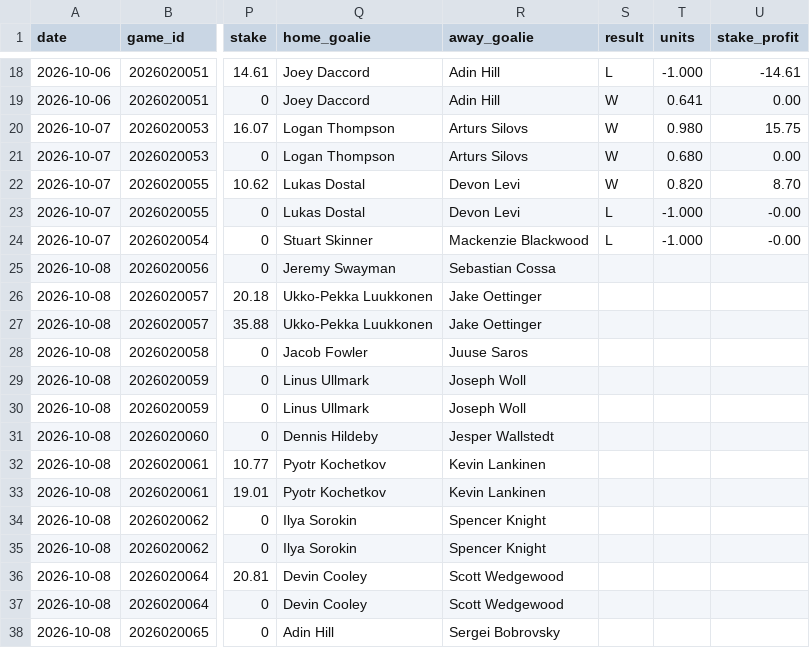
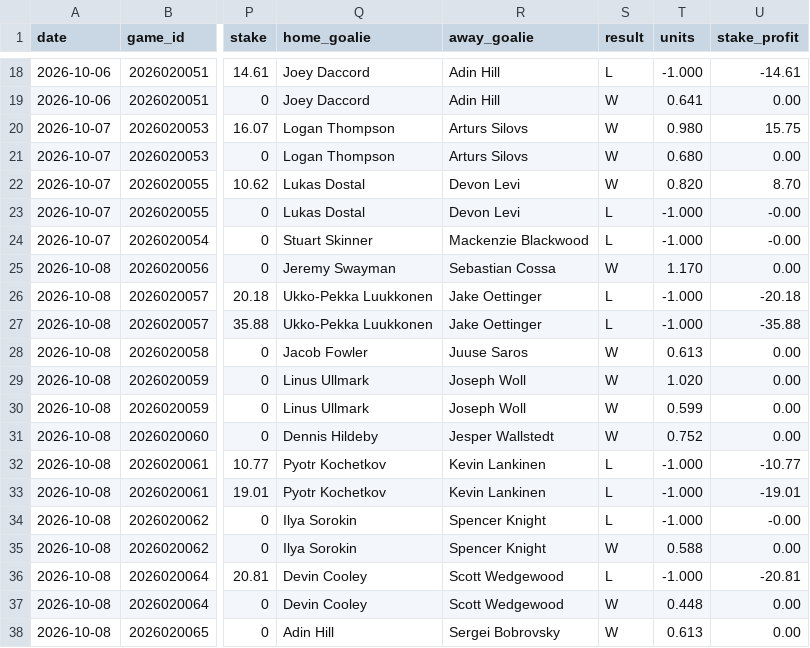
Before and after one commit to matthewmehl14-glitch/nhl-model, a CSV file: nhl_plays_log.csv, drawn as a sheet; only a part is shown, gaps mark what is left out; the diff names each change by its address in the sheet, - before the commit and + after, or states it on an @@ line.

```diff
--- a/nhl_plays_log.csv
+++ b/nhl_plays_log.csv
-S25 (result): (empty)
+S25 (result): W
-T25 (units): (empty)
+T25 (units): 1.170
-U25 (stake_profit): (empty)
+U25 (stake_profit): 0.00
-S26:S27 (result): (empty)
+S26:S27 (result): L
-T26:T27 (units): (empty)
+T26:T27 (units): -1.000
-U26 (stake_profit): (empty)
+U26 (stake_profit): -20.18
-U27 (stake_profit): (empty)
+U27 (stake_profit): -35.88
-S28:S31 (result): (empty)
+S28:S31 (result): W
-T28 (units): (empty)
+T28 (units): 0.613
-U28:U31 (stake_profit): (empty)
+U28:U31 (stake_profit): 0.00
-T29 (units): (empty)
+T29 (units): 1.020
-T30 (units): (empty)
+T30 (units): 0.599
-T31 (units): (empty)
+T31 (units): 0.752
-S32:S34 (result): (empty)
+S32:S34 (result): L
-T32:T34 (units): (empty)
+T32:T34 (units): -1.000
-U32 (stake_profit): (empty)
+U32 (stake_profit): -10.77
-U33 (stake_profit): (empty)
+U33 (stake_profit): -19.01
-U34 (stake_profit): (empty)
+U34 (stake_profit): -0.00
-S35 (result): (empty)
+S35 (result): W
-T35 (units): (empty)
+T35 (units): 0.588
-U35 (stake_profit): (empty)
+U35 (stake_profit): 0.00
-S36 (result): (empty)
+S36 (result): L
-T36 (units): (empty)
+T36 (units): -1.000
-U36 (stake_profit): (empty)
+U36 (stake_profit): -20.81
-S37:S38 (result): (empty)
+S37:S38 (result): W
-T37 (units): (empty)
+T37 (units): 0.448
-U37:U38 (stake_profit): (empty)
+U37:U38 (stake_profit): 0.00
-T38 (units): (empty)
+T38 (units): 0.613
```
